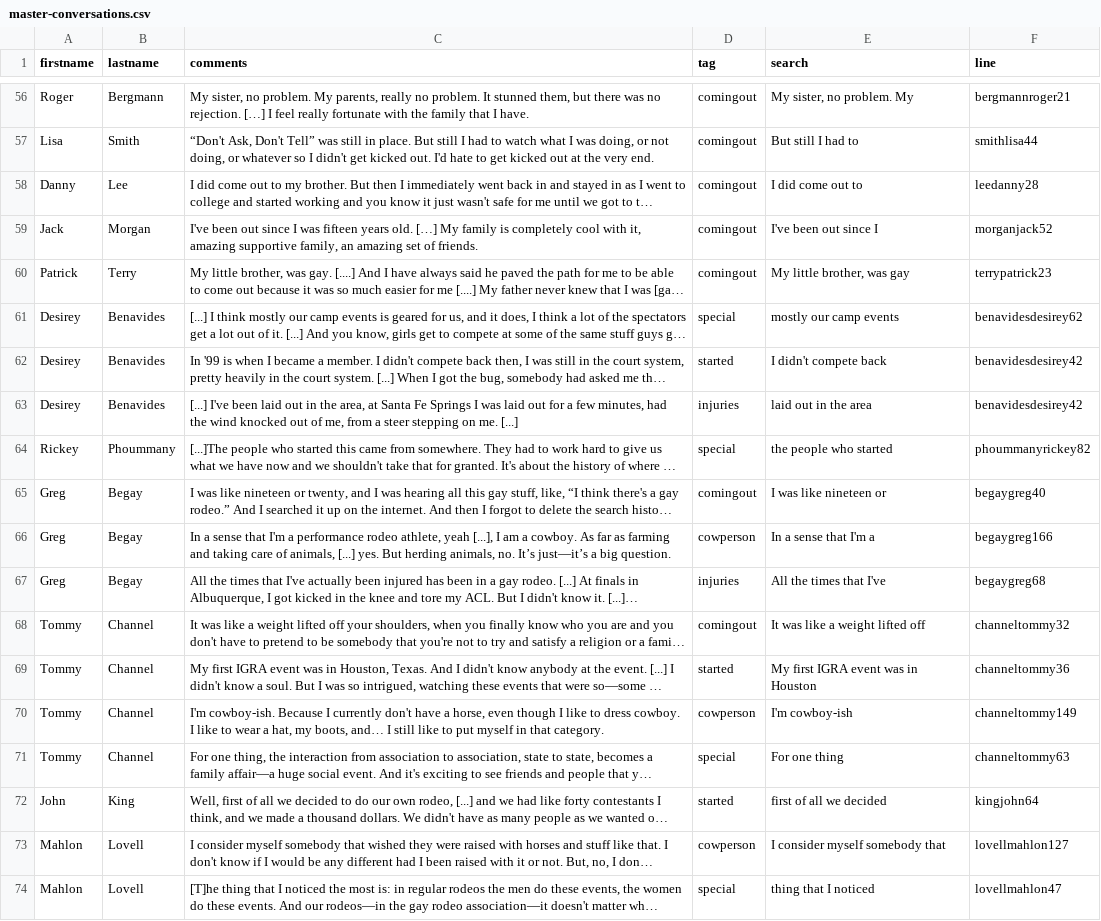
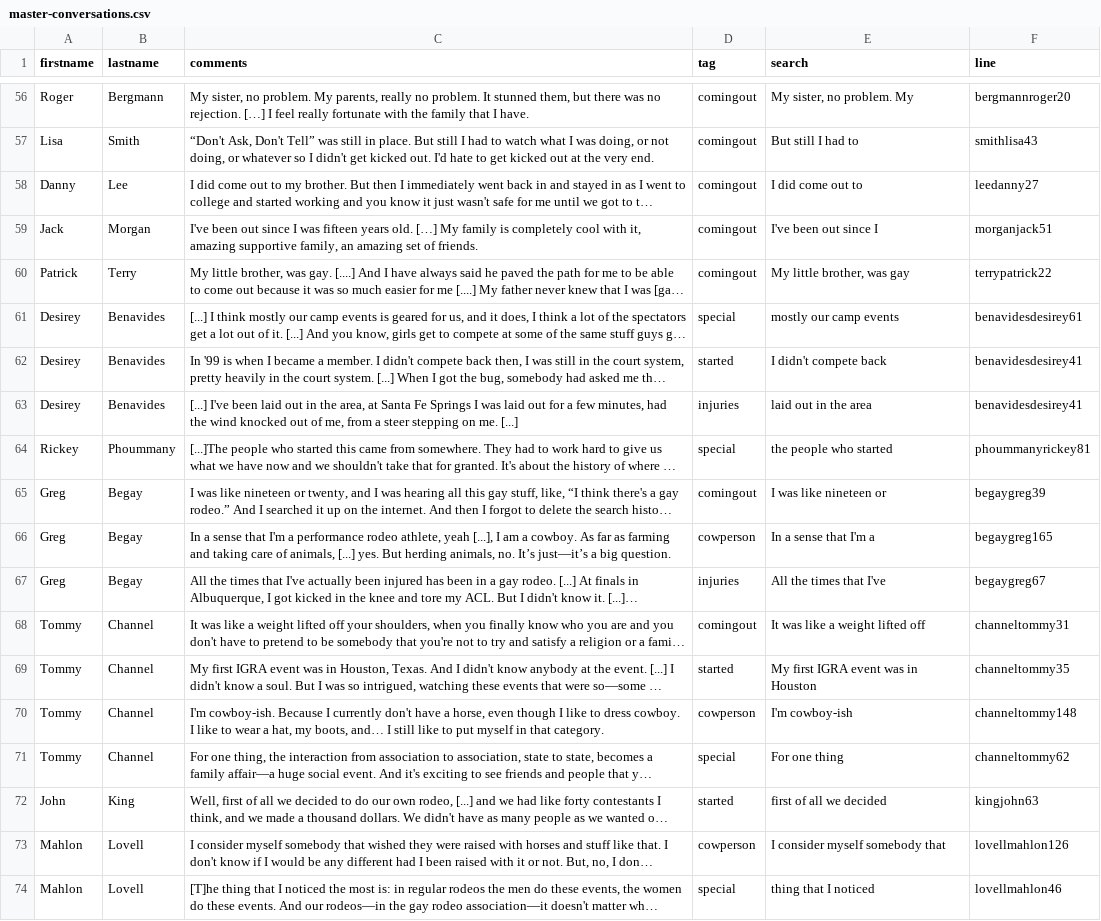
Before and after one commit to thecdil/gayrodeo_dev, a CSV file: _data/master-conversations.csv, drawn as a sheet; only a part is shown, gaps mark what is left out; long unchanged cells end in …; the diff covers the shown part only; the diff names each change by its address in the sheet, - before the commit and + after, or states it on an @@ line.

```diff
--- a/_data/master-conversations.csv
+++ b/_data/master-conversations.csv
-F56 (line): bergmannroger21
+F56 (line): bergmannroger20
-F57 (line): smithlisa44
+F57 (line): smithlisa43
-F58 (line): leedanny28
+F58 (line): leedanny27
-F59 (line): morganjack52
+F59 (line): morganjack51
-F60 (line): terrypatrick23
+F60 (line): terrypatrick22
-F61 (line): benavidesdesirey62
+F61 (line): benavidesdesirey61
-F62:F63 (line): benavidesdesirey42
+F62:F63 (line): benavidesdesirey41
-F64 (line): phoummanyrickey82
+F64 (line): phoummanyrickey81
-F65 (line): begaygreg40
+F65 (line): begaygreg39
-F66 (line): begaygreg166
+F66 (line): begaygreg165
-F67 (line): begaygreg68
+F67 (line): begaygreg67
-F68 (line): channeltommy32
+F68 (line): channeltommy31
-F69 (line): channeltommy36
+F69 (line): channeltommy35
-F70 (line): channeltommy149
+F70 (line): channeltommy148
-F71 (line): channeltommy63
+F71 (line): channeltommy62
-F72 (line): kingjohn64
+F72 (line): kingjohn63
-F73 (line): lovellmahlon127
+F73 (line): lovellmahlon126
-F74 (line): lovellmahlon47
+F74 (line): lovellmahlon46
```
Also changed, not shown: 54 edited cells elsewhere in this file.
